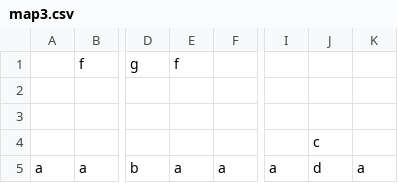
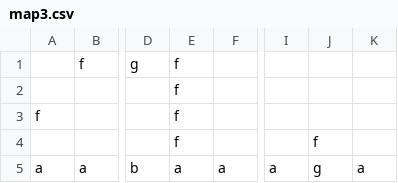
Before and after one commit to wenright/LD39, a CSV file: maps/map3.csv, drawn as a sheet; only a part is shown, gaps mark what is left out; removed rows and columns are numbered as before the commit, all else as after; rows hold the shown columns only; the diff names each change by its address in the sheet, - before the commit and + after, or states it on an @@ line.

```diff
--- a/maps/map3.csv
+++ b/maps/map3.csv
-E2:E3: (empty)
+E2:E3: f
-A3: (empty)
+A3: f
-row 4:  |  |  |  |  |  | c
+row 4:  |  |  | f |  |  | f
-J5: d
+J5: g
```
Also changed, not shown: maps/map1.csv, maps/map2.csv, 3 other files.
